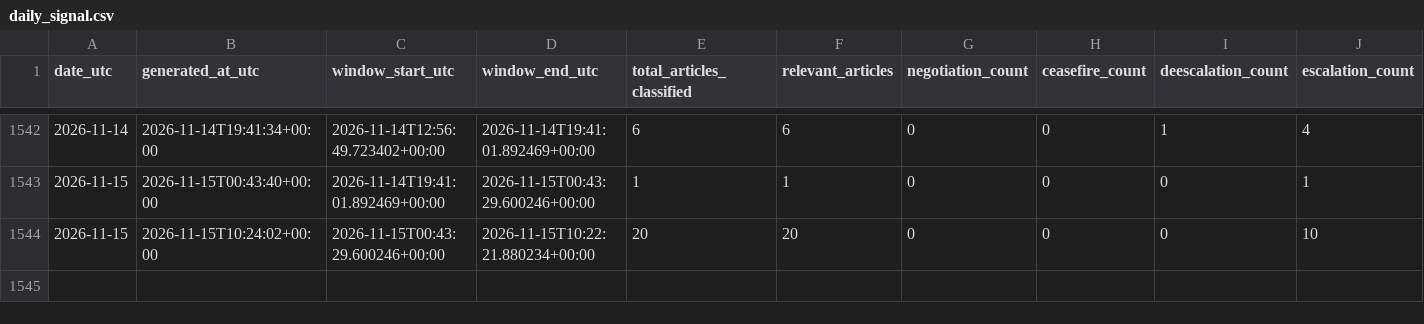
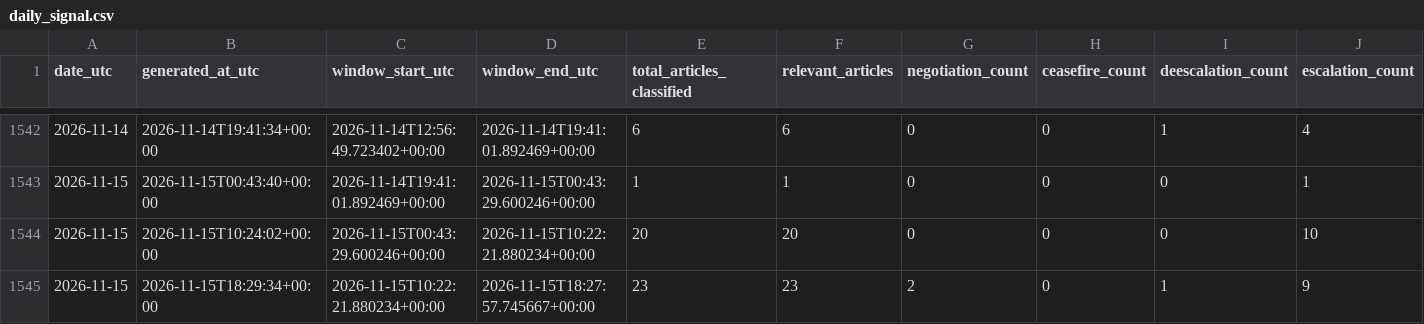
Before and after one commit to wcurew/iran-us-war-tracker, a CSV file: data/daily_signal.csv, drawn as a sheet; only a part is shown, gaps mark what is left out; rows hold the shown columns only; the diff names each change by its address in the sheet, - before the commit and + after, or states it on an @@ line.

```diff
--- a/data/daily_signal.csv
+++ b/data/daily_signal.csv
+row 1545: 2026-11-15 | 2026-11-15T18:29:34+00:00 | 2026-11-15T10:22:21.880234+00:00 | 2026-11-15T18:27:57.745667+00:00 | 23 | 23 | 2 | 0 | 1 | 9
```
Also changed, not shown: 5 other files.
